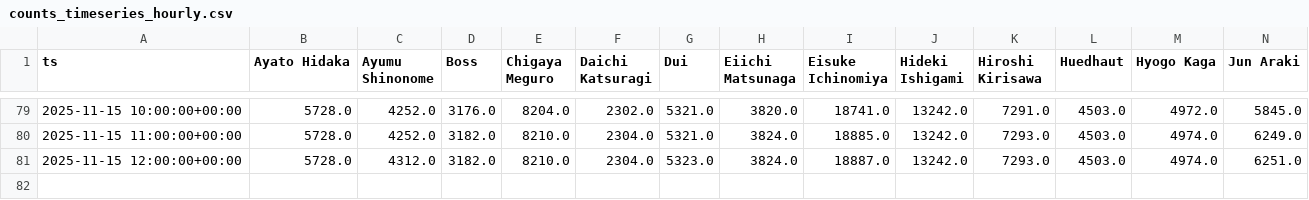
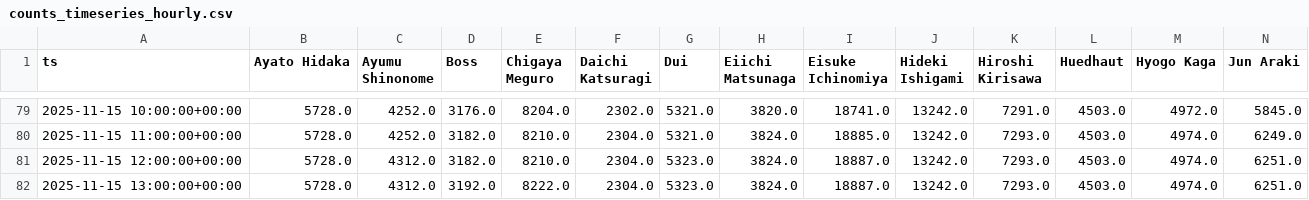
Before and after one commit to Amuyea-gbatemp/L365_2025_Election_Page, a CSV file: out/2025/en/primary/counts_timeseries_hourly.csv, drawn as a sheet; only a part is shown, gaps mark what is left out; rows hold the shown columns only; the diff names each change by its address in the sheet, - before the commit and + after, or states it on an @@ line.

Commit message:
data: primary CSVs for 2025/en/primary 2025-11-15 13:00:16

```diff
--- a/out/2025/en/primary/counts_timeseries_hourly.csv
+++ b/out/2025/en/primary/counts_timeseries_hourly.csv
+row 82: 2025-11-15 13:00:00+00:00 | 5728.0 | 4312.0 | 3192.0 | 8222.0 | 2304.0 | 5323.0 | 3824.0 | 18887.0 | 13242.0 | 7293.0 | 4503.0 | 4974.0 | 6251.0
```
Also changed, not shown: out/2025/en/primary/growth_timeseries_hourly.csv, out/2025/en/primary/ranks_timeseries_hourly.csv.
